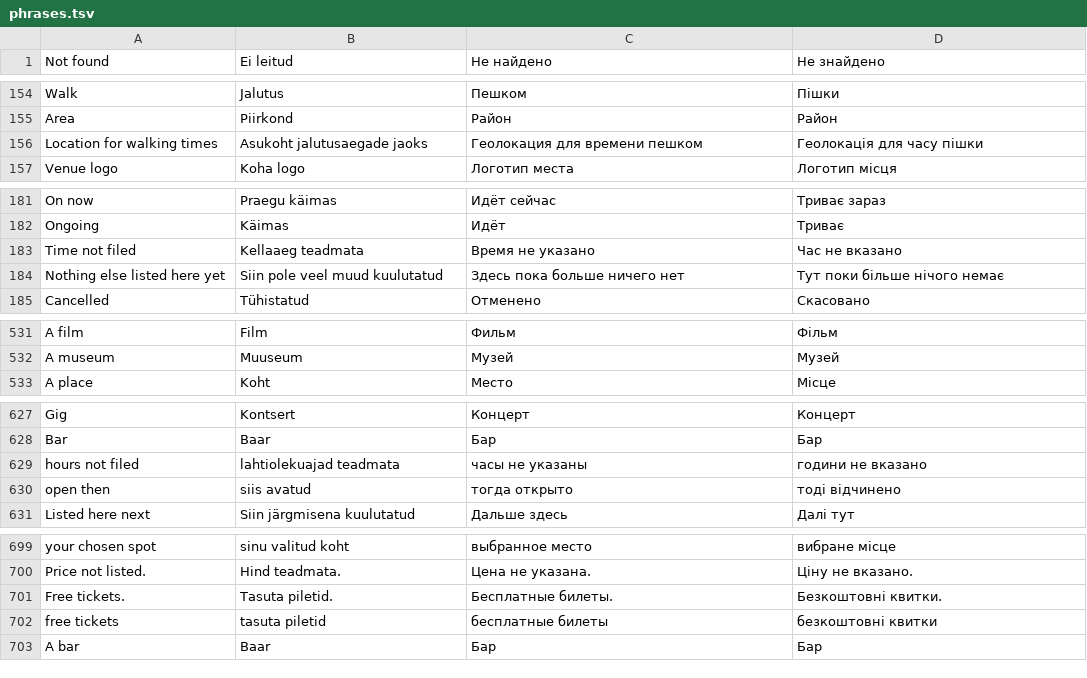
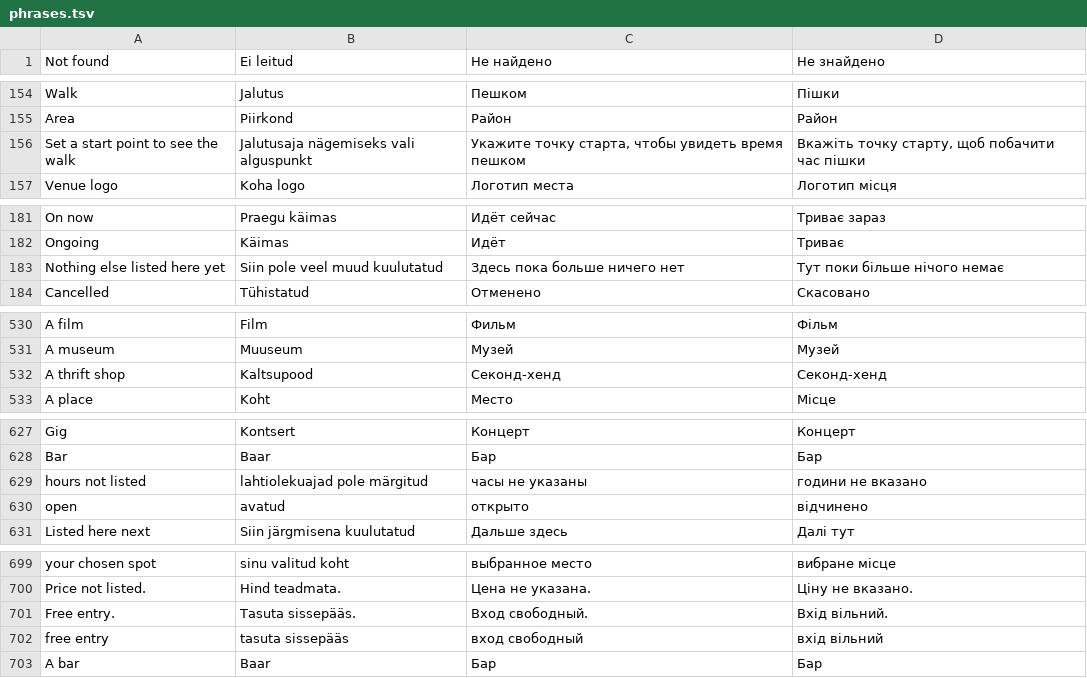
Before and after one commit to wimpex18/WanderAlt, a TSV file: lang/phrases.tsv, drawn as a sheet; only a part is shown, gaps mark what is left out; the diff covers the shown part only.

```diff
--- a/lang/phrases.tsv
+++ b/lang/phrases.tsv
@@ -155,3 +155,3 @@ Walk	Jalutus	Пешком	Пішки
 Area	Piirkond	Район	Район
-Location for walking times	Asukoht jalutusaegade jaoks	Геолокация для времени пешком	Геолокація для часу пішки
+Set a start point to see the walk	Jalutusaja nägemiseks vali alguspunkt	Укажите точку старта, чтобы увидеть время пешком	Вкажіть точку старту, щоб побачити час пішки
 Venue logo	Koha logo	Логотип места	Логотип місця
@@ -182,3 +182,2 @@ On now	Praegu käimas	Идёт сейчас	Триває зараз
 Ongoing	Käimas	Идёт	Триває
-Time not filed	Kellaaeg teadmata	Время не указано	Час не вказано
 Nothing else listed here yet	Siin pole veel muud kuulutatud	Здесь пока больше ничего нет	Тут поки більше нічого немає
@@ -532,2 +531,3 @@ A film	Film	Фильм	Фільм
 A museum	Muuseum	Музей	Музей
+A thrift shop	Kaltsupood	Секонд-хенд	Секонд-хенд
 A place	Koht	Место	Місце
@@ -628,4 +628,4 @@ Gig	Kontsert	Концерт	Концерт
 Bar	Baar	Бар	Бар
-hours not filed	lahtiolekuajad teadmata	часы не указаны	години не вказано
-open then	siis avatud	тогда открыто	тоді відчинено
+hours not listed	lahtiolekuajad pole märgitud	часы не указаны	години не вказано
+open	avatud	открыто	відчинено
 Listed here next	Siin järgmisena kuulutatud	Дальше здесь	Далі тут
@@ -700,4 +700,4 @@ your chosen spot	sinu valitud koht	выбранное место	вибране
 Price not listed.	Hind teadmata.	Цена не указана.	Ціну не вказано.
-Free tickets.	Tasuta piletid.	Бесплатные билеты.	Безкоштовні квитки.
-free tickets	tasuta piletid	бесплатные билеты	безкоштовні квитки
+Free entry.	Tasuta sissepääs.	Вход свободный.	Вхід вільний.
+free entry	tasuta sissepääs	вход свободный	вхід вільний
 A bar	Baar	Бар	Бар
```
Also changed, not shown: 1 added row and 3 edited cells elsewhere in this file, lang/patterns.tsv, 39 other files.
